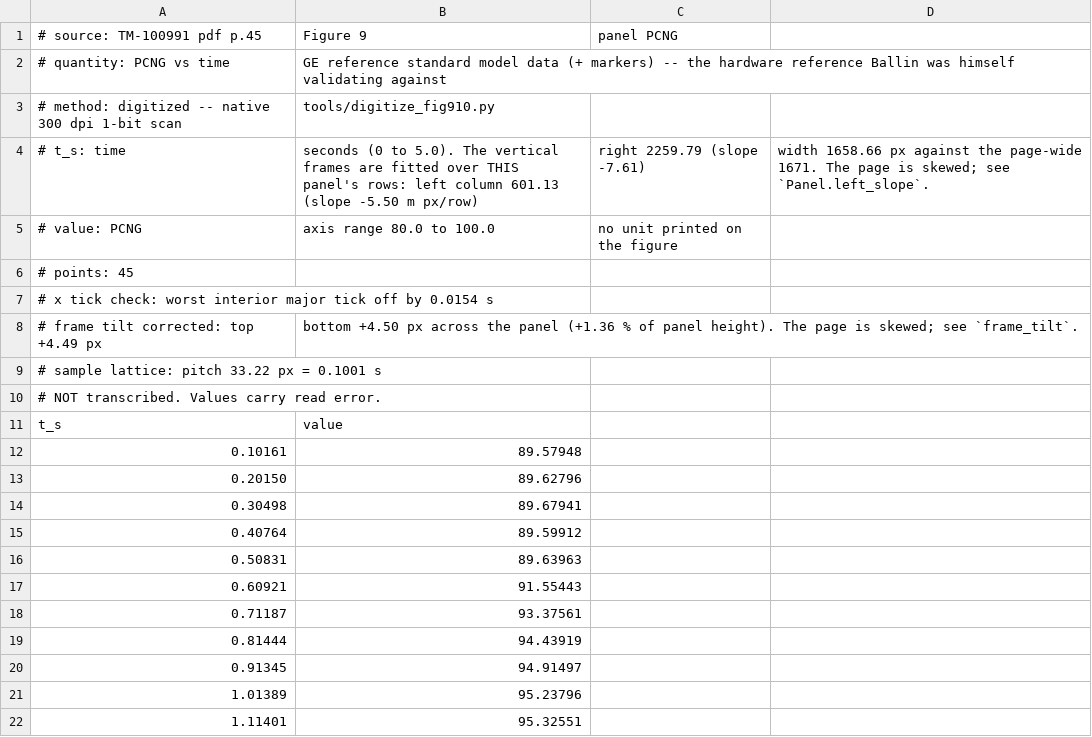
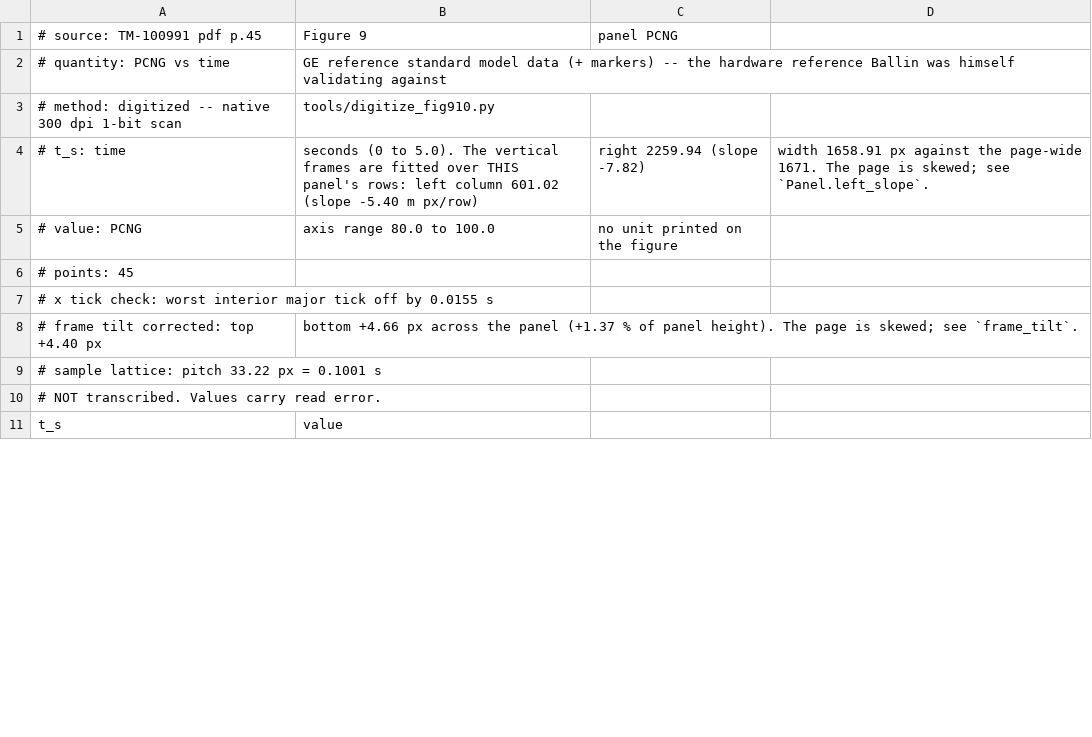
Before and after one commit to evrenge/t700-engine-model, a CSV file: data/reference/fig09_pcng_reference.csv, drawn as a sheet; only a part is shown; the diff covers the shown part only.

```diff
--- a/data/reference/fig09_pcng_reference.csv
+++ b/data/reference/fig09_pcng_reference.csv
@@ -3,7 +3,7 @@
 # method: digitized -- native 300 dpi 1-bit scan, tools/digitize_fig910.py
-# t_s: time, seconds (0 to 5.0). The vertical frames are fitted over THIS panel's rows: left column 601.13 (slope -5.50 m px/row), right 2259.79 (slope -7.61), width 1658.66 px against the page-wide 1671. The page is skewed; see `Panel.left_slope`.
+# t_s: time, seconds (0 to 5.0). The vertical frames are fitted over THIS panel's rows: left column 601.02 (slope -5.40 m px/row), right 2259.94 (slope -7.82), width 1658.91 px against the page-wide 1671. The page is skewed; see `Panel.left_slope`.
 # value: PCNG, axis range 80.0 to 100.0, no unit printed on the figure
 # points: 45
-# x tick check: worst interior major tick off by 0.0154 s
-# frame tilt corrected: top +4.49 px, bottom +4.50 px across the panel (+1.36 % of panel height). The page is skewed; see `frame_tilt`.
+# x tick check: worst interior major tick off by 0.0155 s
+# frame tilt corrected: top +4.40 px, bottom +4.66 px across the panel (+1.37 % of panel height). The page is skewed; see `frame_tilt`.
 # sample lattice: pitch 33.22 px = 0.1001 s
@@ -11,12 +11 @@
 t_s,value
-0.10161,89.57948
-0.20150,89.62796
-0.30498,89.67941
-0.40764,89.59912
-0.50831,89.63963
-0.60921,91.55443
-0.71187,93.37561
-0.81444,94.43919
-0.91345,94.91497
-1.01389,95.23796
-1.11401,95.32551
```
Also changed, not shown: 44 added rows, 33 removed rows and 1 edited cell elsewhere in this file, data/reference/fig09_pcng_model.csv, data/reference/fig10_pcng_model.csv, 20 other files.
